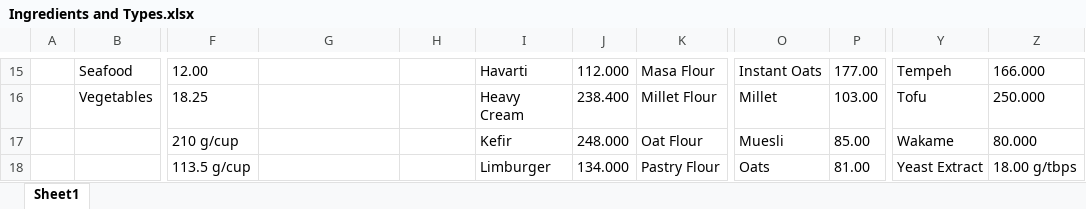
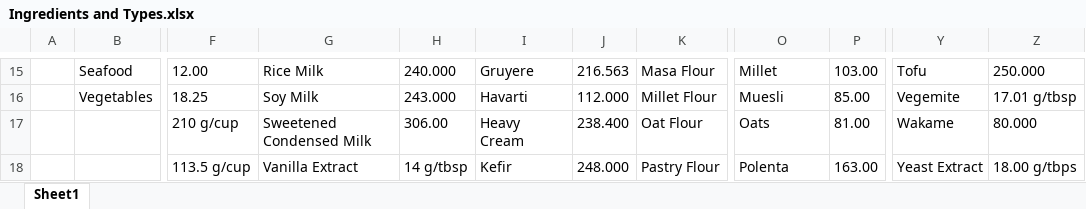
Before and after one commit to CanMatthewCode/CupsToGrams, an Excel workbook: Ingredients and Types.xlsx, sheet Sheet1, drawn as a sheet; only a part is shown, gaps mark what is left out; values as stored, in another font and other column widths than the file's, no borders; the diff covers the shown part only; the diff names each change by its address in the sheet, - before the commit and + after, or states it on an @@ line.

```diff
--- a/Ingredients and Types.xlsx (sheet Sheet1)
+++ b/Ingredients and Types.xlsx (sheet Sheet1)
-G15: (empty)
+G15: Rice Milk
-H15: (empty)
+H15: 240.000
-I15: Havarti
+I15: Gruyere
-J15: 112.000
+J15: 216.563
-O15: Instant Oats
+O15: Millet
-P15: 177.00
+P15: 103.00
-Y15: Tempeh
+Y15: Tofu
-Z15: 166.000
+Z15: 250.000
-G16: (empty)
+G16: Soy Milk
-H16: (empty)
+H16: 243.000
-I16: Heavy Cream
+I16: Havarti
-J16: 238.400
+J16: 112.000
-O16: Millet
+O16: Muesli
-P16: 103.00
+P16: 85.00
-Y16: Tofu
+Y16: Vegemite
-Z16: 250.000
+Z16: 17.01 g/tbsp
-G17: (empty)
+G17: Sweetened Condensed Milk
-H17: (empty)
+H17: 306.00
-I17: Kefir
+I17: Heavy Cream
-J17: 248.000
+J17: 238.400
-O17: Muesli
+O17: Oats
-P17: 85.00
+P17: 81.00
-G18: (empty)
+G18: Vanilla Extract
-H18: (empty)
+H18: 14 g/tbsp
-I18: Limburger
+I18: Kefir
-J18: 134.000
+J18: 248.000
-O18: Oats
+O18: Polenta
-P18: 81.00
+P18: 163.00
```
Also changed, not shown: 156 edited cells elsewhere in this sheet, 12 other files.
